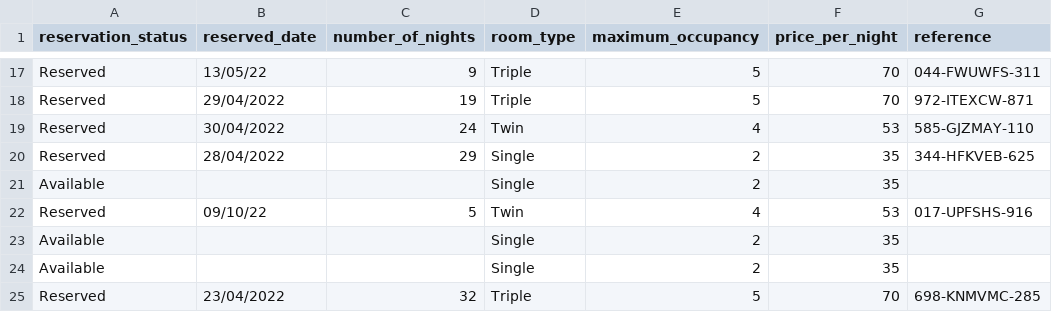
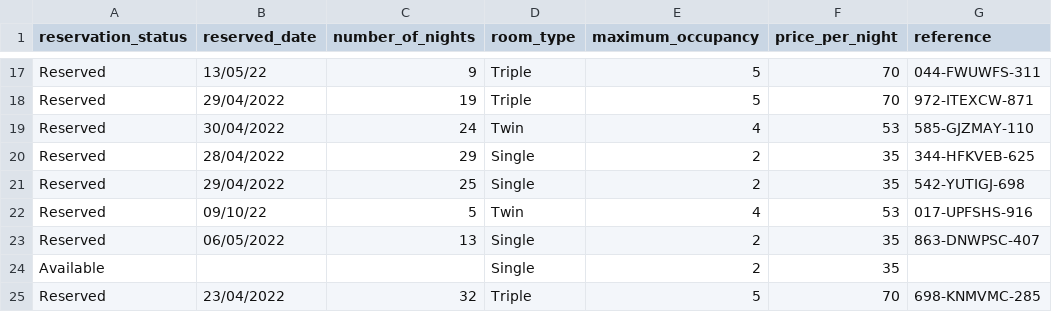
Before and after one commit to CharlieOConnor/Hotel-Reservation-Chatbot, a CSV file: hotel_bookings_dataset.csv, drawn as a sheet; only a part is shown, gaps mark what is left out; removed rows and columns are numbered as before the commit, all else as after; the diff names each change by its address in the sheet, - before the commit and + after, or states it on an @@ line.

```diff
--- a/hotel_bookings_dataset.csv
+++ b/hotel_bookings_dataset.csv
-row 21: Available |  |  | Single | 2 | 35
+row 21: Reserved | 29/04/2022 | 25 | Single | 2 | 35 | 542-YUTIGJ-698
-row 23: Available |  |  | Single | 2 | 35
+row 23: Reserved | 06/05/2022 | 13 | Single | 2 | 35 | 863-DNWPSC-407
```
Also changed, not shown: 8 other files.
